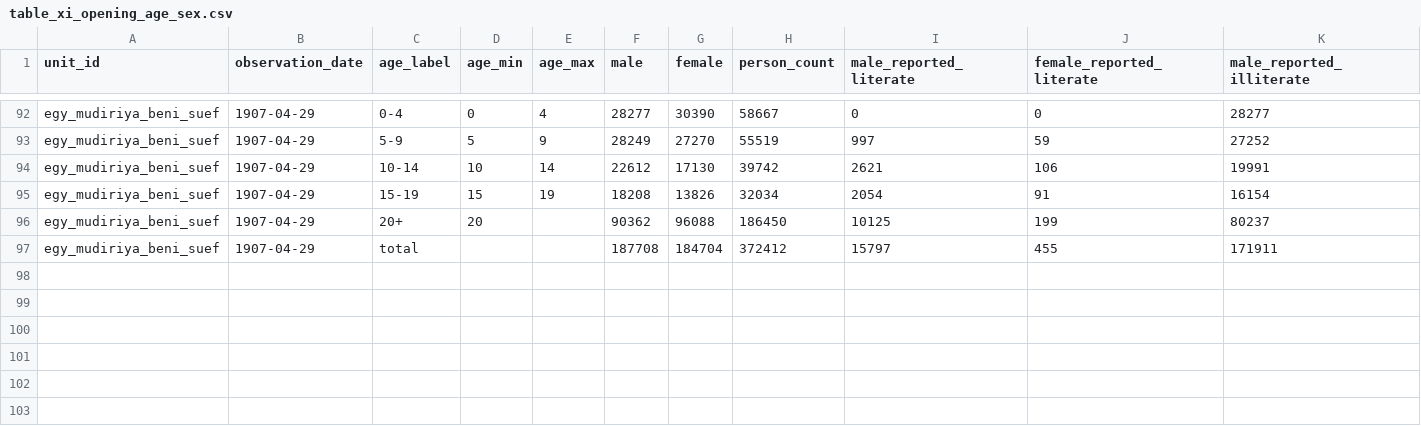
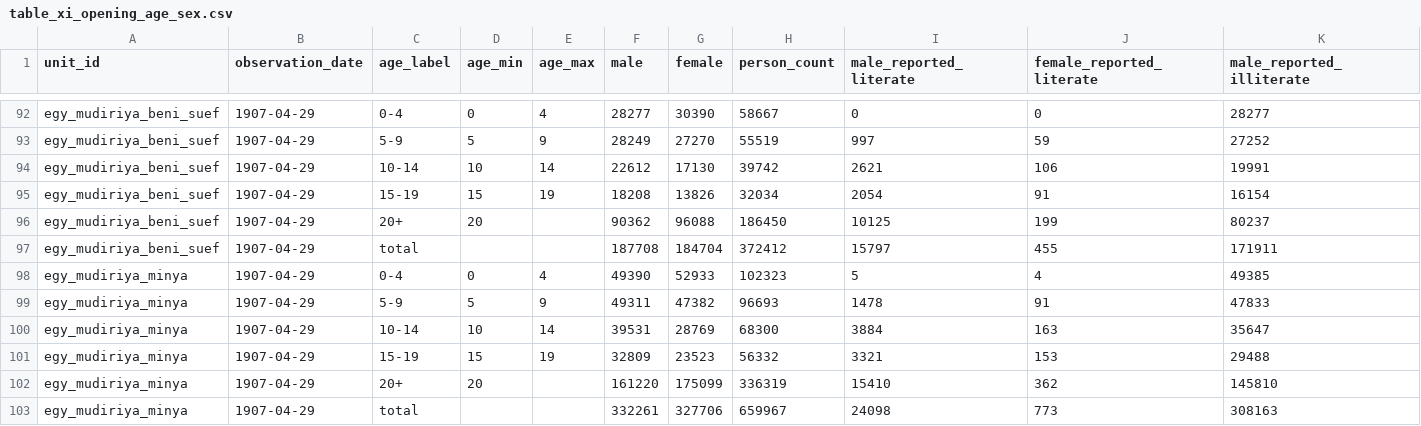
Before and after one commit to ryoumiyahayato/wwo, a CSV file: data/historical_population_1900/collections/egypt_age_1907/table_xi_opening_age_sex.csv, drawn as a sheet; only a part is shown, gaps mark what is left out; rows hold the shown columns only; the diff names each change by its address in the sheet, - before the commit and + after, or states it on an @@ line.

Commit message:
Publish v36 Romanian counties and Egyptian census literacy

```diff
--- a/data/historical_population_1900/collections/egypt_age_1907/table_xi_opening_age_sex.csv
+++ b/data/historical_population_1900/collections/egypt_age_1907/table_xi_opening_age_sex.csv
+row 98: egy_mudiriya_minya | 1907-04-29 | 0-4 | 0 | 4 | 49390 | 52933 | 102323 | 5 | 4 | 49385
+row 99: egy_mudiriya_minya | 1907-04-29 | 5-9 | 5 | 9 | 49311 | 47382 | 96693 | 1478 | 91 | 47833
+row 100: egy_mudiriya_minya | 1907-04-29 | 10-14 | 10 | 14 | 39531 | 28769 | 68300 | 3884 | 163 | 35647
+row 101: egy_mudiriya_minya | 1907-04-29 | 15-19 | 15 | 19 | 32809 | 23523 | 56332 | 3321 | 153 | 29488
+row 102: egy_mudiriya_minya | 1907-04-29 | 20+ | 20 |  | 161220 | 175099 | 336319 | 15410 | 362 | 145810
+row 103: egy_mudiriya_minya | 1907-04-29 | total |  |  | 332261 | 327706 | 659967 | 24098 | 773 | 308163
```
Also changed, not shown: data/historical_population_1900/collections/egypt_age_1907/table_5_sex_scope_controls.csv, 27 other files.
